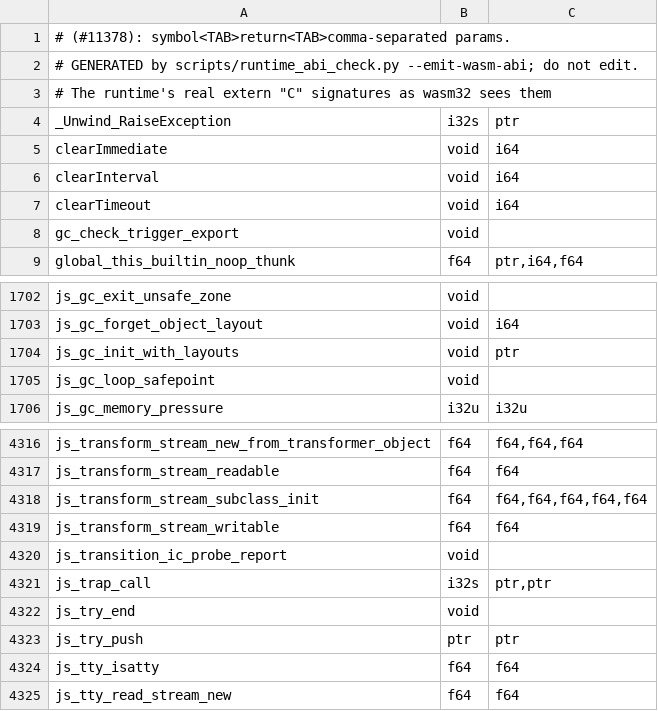
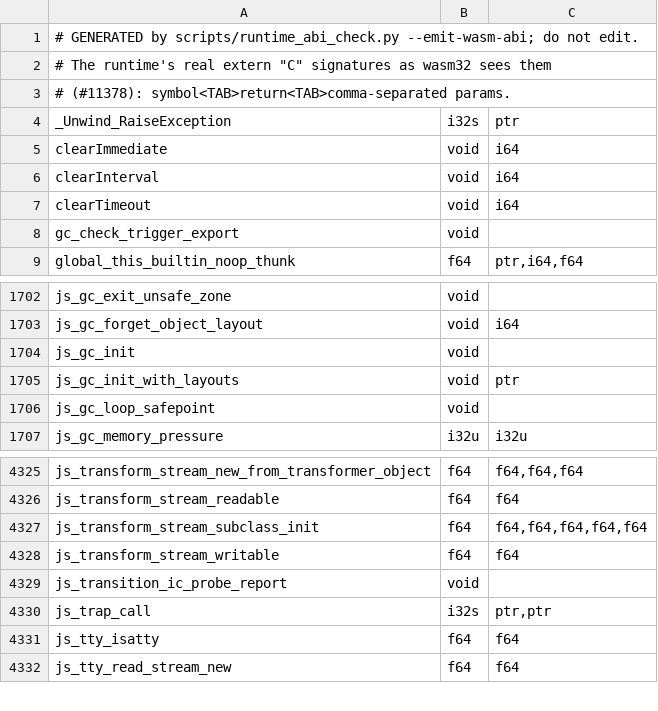
Before and after one commit to Gautown/perry, a TSV file: crates/perry-codegen/src/wasm32/runtime_abi.tsv, drawn as a sheet; only a part is shown, gaps mark what is left out; the diff covers the shown part only.

```diff
--- a/crates/perry-codegen/src/wasm32/runtime_abi.tsv
+++ b/crates/perry-codegen/src/wasm32/runtime_abi.tsv
@@ -1,4 +1,4 @@
-# (#11378): symbol<TAB>return<TAB>comma-separated params.
 # GENERATED by scripts/runtime_abi_check.py --emit-wasm-abi; do not edit.
 # The runtime's real extern "C" signatures as wasm32 sees them
+# (#11378): symbol<TAB>return<TAB>comma-separated params.
 _Unwind_RaiseException	i32s	ptr
@@ -1703,2 +1703,3 @@ js_gc_exit_unsafe_zone	void
 js_gc_forget_object_layout	void	i64
+js_gc_init	void	
 js_gc_init_with_layouts	void	ptr
@@ -4321,4 +4330,2 @@ js_transition_ic_probe_report	void
 js_trap_call	i32s	ptr,ptr
-js_try_end	void	
-js_try_push	ptr	ptr
 js_tty_isatty	f64	f64
```
Also changed, not shown: 12 added rows and 3 edited cells elsewhere in this file, 49 other files.
